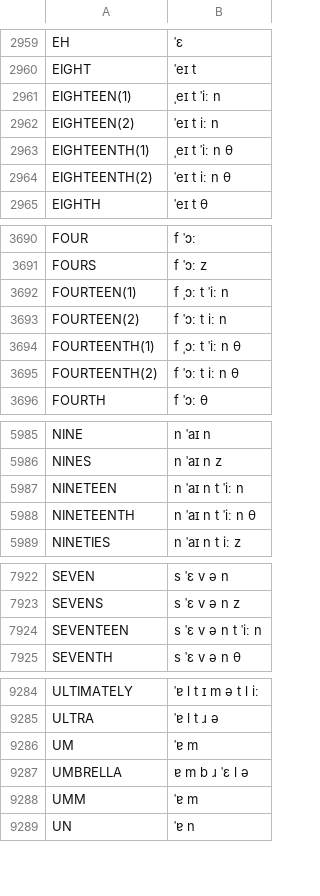
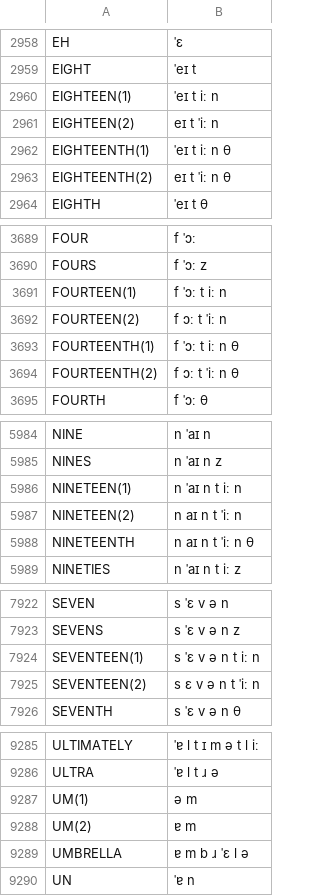
Before and after one commit to JoseLlarena/Britfone, a CSV file: britfone.0.1.0.main.csv, drawn as a sheet; only a part is shown, gaps mark what is left out; the diff covers the shown part only.

```diff
--- a/britfone.0.1.0.main.csv
+++ b/britfone.0.1.0.main.csv
@@ -2960,6 +2959,6 @@ EH, ˈɛ
 EIGHT, ˈeɪ t
-EIGHTEEN(1), ˌeɪ t ˈiː n
-EIGHTEEN(2), ˈeɪ t iː n
-EIGHTEENTH(1), ˌeɪ t ˈiː n θ
-EIGHTEENTH(2), ˈeɪ t iː n θ
+EIGHTEEN(1), ˈeɪ t iː n
+EIGHTEEN(2), eɪ t ˈiː n
+EIGHTEENTH(1), ˈeɪ t iː n θ
+EIGHTEENTH(2), eɪ t ˈiː n θ
 EIGHTH, ˈeɪ t θ
@@ -3691,6 +3690,6 @@ FOUR, f ˈɔː
 FOURS, f ˈɔː z
-FOURTEEN(1), f ˌɔː t ˈiː n
-FOURTEEN(2), f ˈɔː t iː n
-FOURTEENTH(1), f ˌɔː t ˈiː n θ
-FOURTEENTH(2), f ˈɔː t iː n θ
+FOURTEEN(1), f ˈɔː t iː n
+FOURTEEN(2), f ɔː t ˈiː n
+FOURTEENTH(1), f ˈɔː t iː n θ
+FOURTEENTH(2), f ɔː t ˈiː n θ
 FOURTH, f ˈɔː θ
@@ -5986,4 +5985,5 @@ NINE, n ˈaɪ n
 NINES, n ˈaɪ n z
-NINETEEN, n ˈaɪ n t ˈiː n
-NINETEENTH, n ˈaɪ n t ˈiː n θ
+NINETEEN(1), n ˈaɪ n t iː n
+NINETEEN(2), n aɪ n t ˈiː n
+NINETEENTH, n aɪ n t ˈiː n θ
 NINETIES, n ˈaɪ n t iː z
@@ -7923,3 +7923,4 @@ SEVEN, s ˈɛ v ə n
 SEVENS, s ˈɛ v ə n z
-SEVENTEEN, s ˈɛ v ə n t ˈiː n
+SEVENTEEN(1), s ˈɛ v ə n t iː n
+SEVENTEEN(2), s ɛ v ə n t ˈiː n
 SEVENTH, s ˈɛ v ə n θ
@@ -9285,5 +9286,5 @@ ULTIMATELY, ˈɐ l t ɪ m ə t l iː
 ULTRA, ˈɐ l t ɹ ə
-UM, ˈɐ m
+UM(1), ə m
+UM(2), ɐ m
 UMBRELLA, ɐ m b ɹ ˈɛ l ə
-UMM, ˈɐ m
 UN, ˈɐ n
```
Also changed, not shown: 1 added row, 1 removed row and 7 edited cells elsewhere in this file, britfone.0.1.0.expansions.csv, 1 other file.
